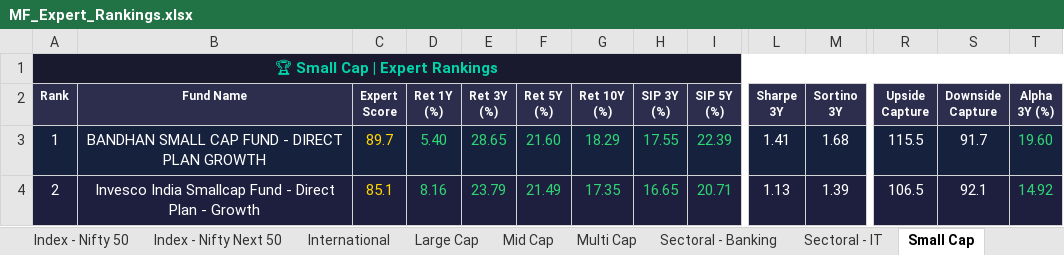
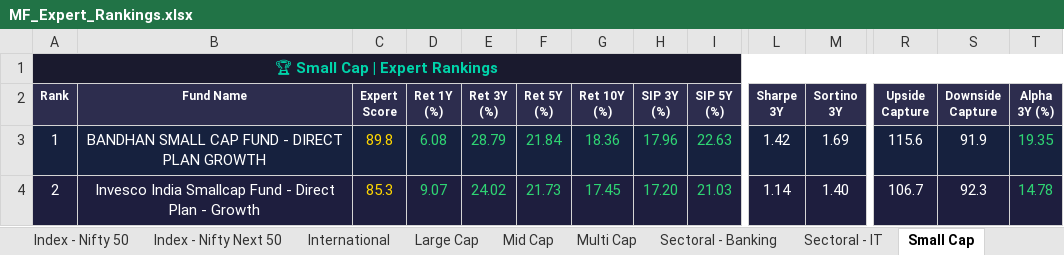
Before and after one commit to myfinancialria/mf-data-fetcher, an Excel workbook: output/MF_Expert_Rankings.xlsx, sheet Small Cap, drawn as a sheet; only a part is shown, gaps mark what is left out; values as stored, in another font and other column widths than the file's, no borders; the diff covers the shown part only; the diff names each change by its address in the sheet, - before the commit and + after, or states it on an @@ line.

```diff
--- a/output/MF_Expert_Rankings.xlsx (sheet Small Cap)
+++ b/output/MF_Expert_Rankings.xlsx (sheet Small Cap)
-C3 (Expert Score): 89.7
+C3 (Expert Score): 89.8
-D3 (Ret 1Y (%)): 5.40
+D3 (Ret 1Y (%)): 6.08
-E3 (Ret 3Y (%)): 28.65
+E3 (Ret 3Y (%)): 28.79
-F3 (Ret 5Y (%)): 21.60
+F3 (Ret 5Y (%)): 21.84
-G3 (Ret 10Y (%)): 18.29
+G3 (Ret 10Y (%)): 18.36
-H3 (SIP 3Y (%)): 17.55
+H3 (SIP 3Y (%)): 17.96
-I3 (SIP 5Y (%)): 22.39
+I3 (SIP 5Y (%)): 22.63
-L3 (Sharpe 3Y): 1.41
+L3 (Sharpe 3Y): 1.42
-M3 (Sortino 3Y): 1.68
+M3 (Sortino 3Y): 1.69
-R3 (Upside Capture): 115.5
+R3 (Upside Capture): 115.6
-S3 (Downside Capture): 91.7
+S3 (Downside Capture): 91.9
-T3 (Alpha 3Y (%)): 19.60
+T3 (Alpha 3Y (%)): 19.35
-C4 (Expert Score): 85.1
+C4 (Expert Score): 85.3
-D4 (Ret 1Y (%)): 8.16
+D4 (Ret 1Y (%)): 9.07
-E4 (Ret 3Y (%)): 23.79
+E4 (Ret 3Y (%)): 24.02
-F4 (Ret 5Y (%)): 21.49
+F4 (Ret 5Y (%)): 21.73
-G4 (Ret 10Y (%)): 17.35
+G4 (Ret 10Y (%)): 17.45
-H4 (SIP 3Y (%)): 16.65
+H4 (SIP 3Y (%)): 17.20
-I4 (SIP 5Y (%)): 20.71
+I4 (SIP 5Y (%)): 21.03
-L4 (Sharpe 3Y): 1.13
+L4 (Sharpe 3Y): 1.14
-M4 (Sortino 3Y): 1.39
+M4 (Sortino 3Y): 1.40
-R4 (Upside Capture): 106.5
+R4 (Upside Capture): 106.7
-S4 (Downside Capture): 92.1
+S4 (Downside Capture): 92.3
-T4 (Alpha 3Y (%)): 14.92
+T4 (Alpha 3Y (%)): 14.78
```
Also changed, not shown: 11 added rows, 11 removed rows, 593 edited cells and cell formats elsewhere in this sheet, sheet Mid Cap, sheet Sectoral - Banking, sheet Flexi Cap, sheet Large Cap, sheet ELSS, sheet Balanced Advantage, 11 more sheets, 3 other files.
